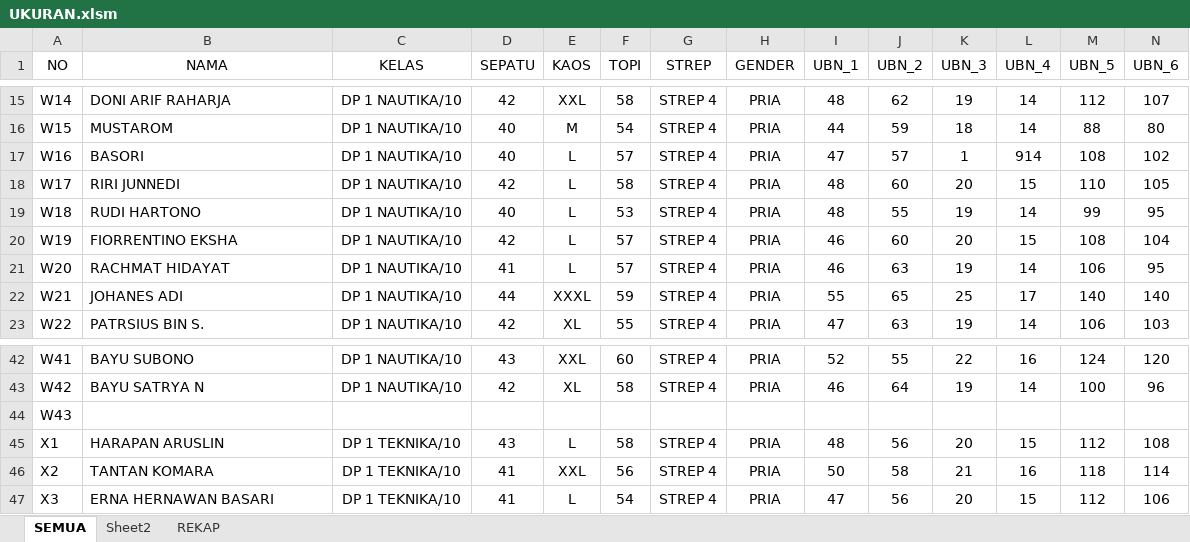
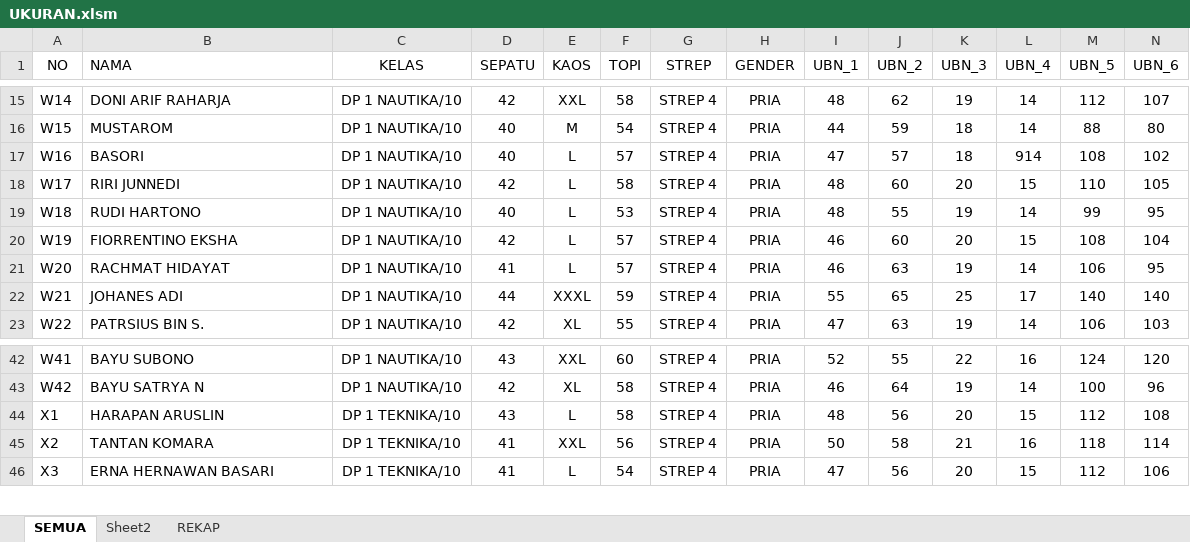
Before and after one commit to dedyhariadi/progress, an Excel workbook: 26. DP 1N10(K_13) T10(K14)/UKURAN.xlsm, sheet SEMUA, drawn as a sheet; only a part is shown, gaps mark what is left out; values as stored, in another font and other column widths than the file's, no borders; rows hold the shown columns only; the diff names each change by its address in the sheet, - before the commit and + after, or states it on an @@ line.

```diff
--- a/26. DP 1N10(K_13) T10(K14)/UKURAN.xlsm (sheet SEMUA)
+++ b/26. DP 1N10(K_13) T10(K14)/UKURAN.xlsm (sheet SEMUA)
-B1 alignment: center
+B1 alignment: left
-K17 (UBN_3): 1
+K17 (UBN_3): 18
-row 44: W43
```
Also changed, not shown: formulas that keep their value, 23. DP 2N17(KUNING K_2) 2T17(K_4)/UKURAN.xlsm, 25. DP 5N40(K_5) 5T40(K_16)/UKURAN.xlsm, 8 other files.
